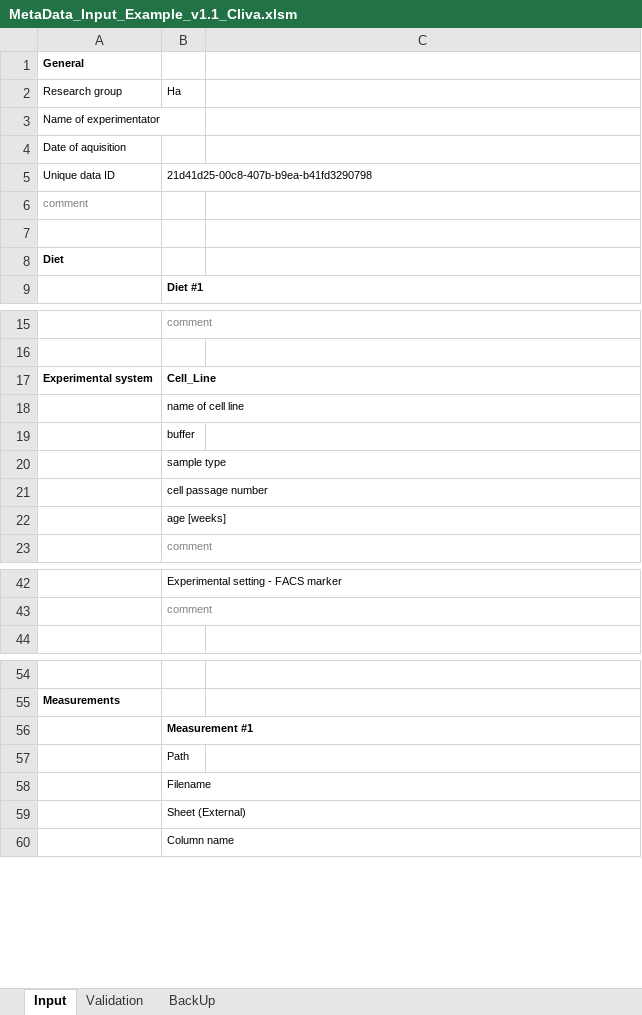
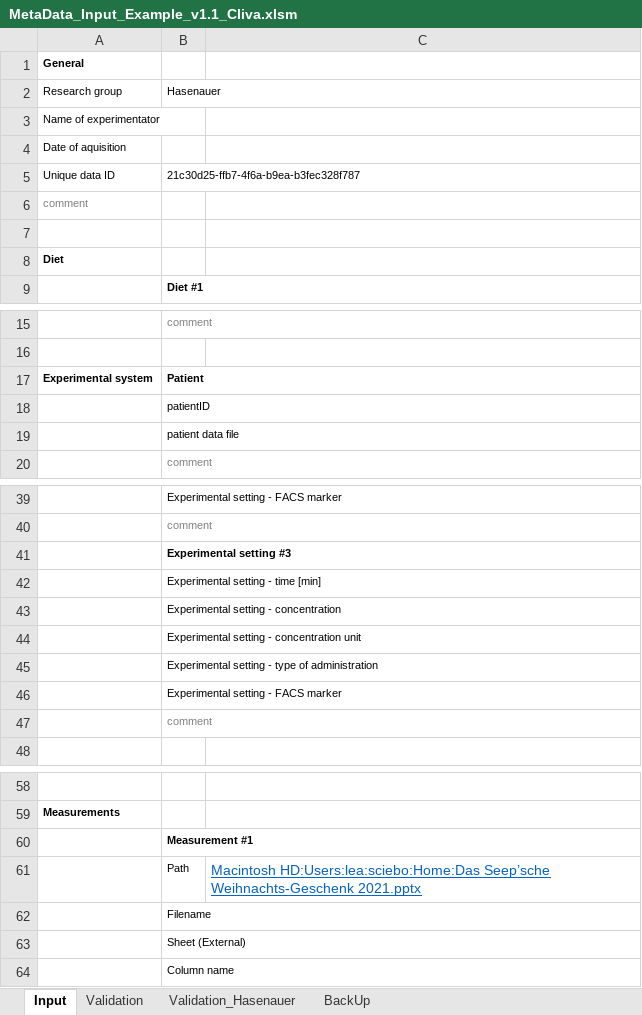
Before and after one commit to LeaSeep/MetaDataFormat, an Excel workbook: Input/ExcelBased/MetaData_Input_Example_v1.1_Cliva.xlsm, sheet Input, drawn as a sheet; only a part is shown, gaps mark what is left out; values as stored, in another font and other column widths than the file's, no borders; charts and pictures not drawn; removed rows and columns are numbered as before the commit, all else as after; the diff covers the shown part only; the diff names each change by its address in the sheet, - before the commit and + after, or states it on an @@ line.

```diff
--- a/Input/ExcelBased/MetaData_Input_Example_v1.1_Cliva.xlsm (sheet Input)
+++ b/Input/ExcelBased/MetaData_Input_Example_v1.1_Cliva.xlsm (sheet Input)
+sheet tab: Validation_Hasenauer
-B2: Ha
+B2: Hasenauer
-B5: 21d41d25-00c8-407b-b9ea-b41fd3290798
+B5: 21c30d25-ffb7-4f6a-b9ea-b3fec328f787
-B17: Cell_Line
+B17: Patient
-B18: name of cell line
+B18: patientID
-B19: buffer
+B19: patient data file
-row 20:  | sample type
-row 21:  | cell passage number
-row 22:  | age [weeks]
+row 41:  | Experimental setting #3
+row 42:  | Experimental setting - time [min]
+row 43:  | Experimental setting - concentration
+row 44:  | Experimental setting - concentration unit
+row 45:  | Experimental setting - type of administration
+row 46:  | Experimental setting - FACS marker
+row 47:  | comment
-C61: (empty)
+C61: Macintosh HD:Users:lea:sciebo:Home:Das Seep’sche Weihnachts-Geschenk 2021.pptx
```
Also changed, not shown: 1 added row elsewhere in this sheet, sheet Validation, formulas that keep their value, charts or pictures.
